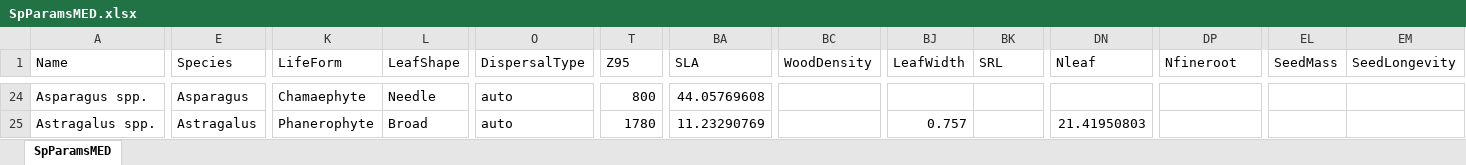
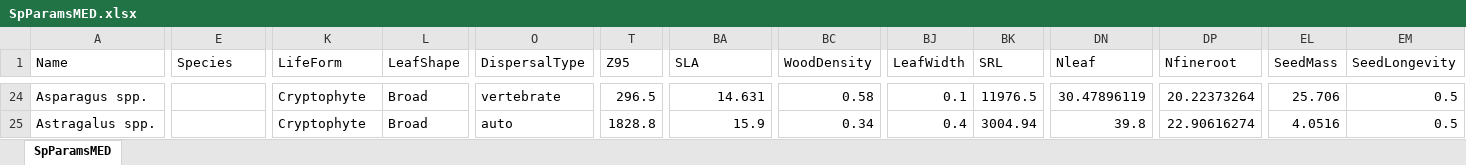
Before and after one commit to emf-creaf/medfate, an Excel workbook: data-raw/SpParamsMED.xlsx, sheet SpParamsMED, drawn as a sheet; only a part is shown, gaps mark what is left out; values as stored, in another font and other column widths than the file's, no borders; table styles not drawn; the diff covers the shown part only; the diff names each change by its address in the sheet, - before the commit and + after, or states it on an @@ line.

Commit message:
update SpParamsMED

```diff
--- a/data-raw/SpParamsMED.xlsx (sheet SpParamsMED)
+++ b/data-raw/SpParamsMED.xlsx (sheet SpParamsMED)
-E24 (Species): Asparagus
+E24 (Species): (empty)
-K24 (LifeForm): Chamaephyte
+K24 (LifeForm): Cryptophyte
-L24 (LeafShape): Needle
+L24 (LeafShape): Broad
-O24 (DispersalType): auto
+O24 (DispersalType): vertebrate
-T24 (Z95): 800
+T24 (Z95): 296.5
-BA24 (SLA): 44.05769608
+BA24 (SLA): 14.631
-BC24 (WoodDensity): (empty)
+BC24 (WoodDensity): 0.58
-BJ24 (LeafWidth): (empty)
+BJ24 (LeafWidth): 0.1
-BK24 (SRL): (empty)
+BK24 (SRL): 11976.5
-DN24 (Nleaf): (empty)
+DN24 (Nleaf): 30.47896119
-DP24 (Nfineroot): (empty)
+DP24 (Nfineroot): 20.22373264
-EL24 (SeedMass): (empty)
+EL24 (SeedMass): 25.706
-EM24:EM25 (SeedLongevity): (empty)
+EM24:EM25 (SeedLongevity): 0.5
-E25 (Species): Astragalus
+E25 (Species): (empty)
-K25 (LifeForm): Phanerophyte
+K25 (LifeForm): Cryptophyte
-T25 (Z95): 1780
+T25 (Z95): 1828.8
-BA25 (SLA): 11.23290769
+BA25 (SLA): 15.9
-BC25 (WoodDensity): (empty)
+BC25 (WoodDensity): 0.34
-BJ25 (LeafWidth): 0.757
+BJ25 (LeafWidth): 0.4
-BK25 (SRL): (empty)
+BK25 (SRL): 3004.94
-DN25 (Nleaf): 21.41950803
+DN25 (Nleaf): 39.8
-DP25 (Nfineroot): (empty)
+DP25 (Nfineroot): 22.90616274
-EL25 (SeedMass): (empty)
+EL25 (SeedMass): 4.0516
```
Also changed, not shown: 1778 edited cells elsewhere in this sheet, 2 other files.
